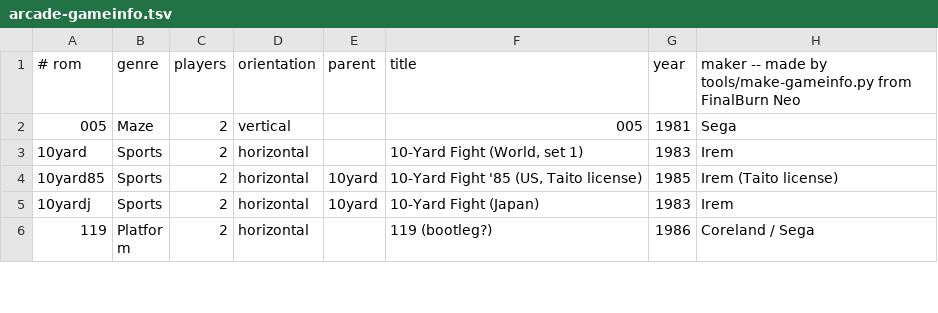
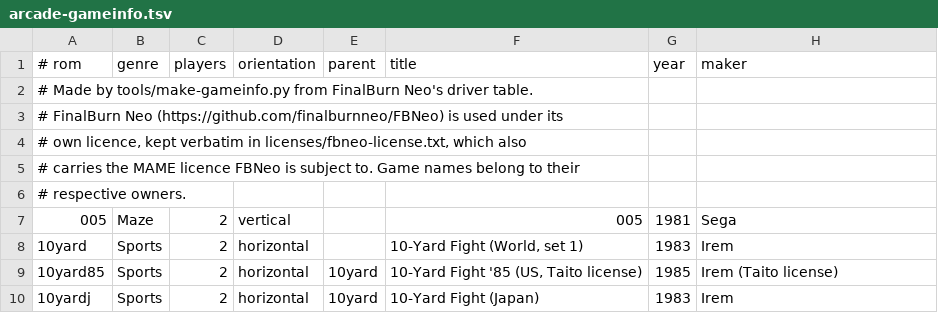
Before and after one commit to kimm-stensborg/omarchy-arcade, a TSV file: share/arcade-gameinfo.tsv, drawn as a sheet; only a part is shown; the shorter side is filled out with more unchanged rows.

```diff
--- a/share/arcade-gameinfo.tsv
+++ b/share/arcade-gameinfo.tsv
@@ -1,2 +1,7 @@
-# rom	genre	players	orientation	parent	title	year	maker -- made by tools/make-gameinfo.py from FinalBurn Neo
+# rom	genre	players	orientation	parent	title	year	maker
+# Made by tools/make-gameinfo.py from FinalBurn Neo's driver table.
+# FinalBurn Neo (https://github.com/finalburnneo/FBNeo) is used under its
+# own licence, kept verbatim in licenses/fbneo-license.txt, which also
+# carries the MAME licence FBNeo is subject to. Game names belong to their
+# respective owners.
 005	Maze	2	vertical		005	1981	Sega
```
Also changed, not shown: 4 other files.
